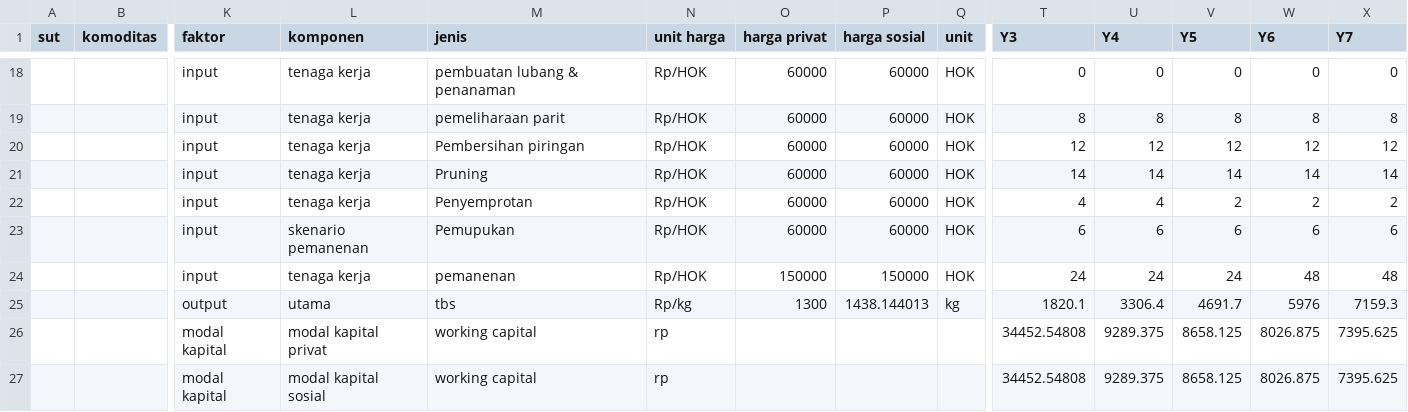
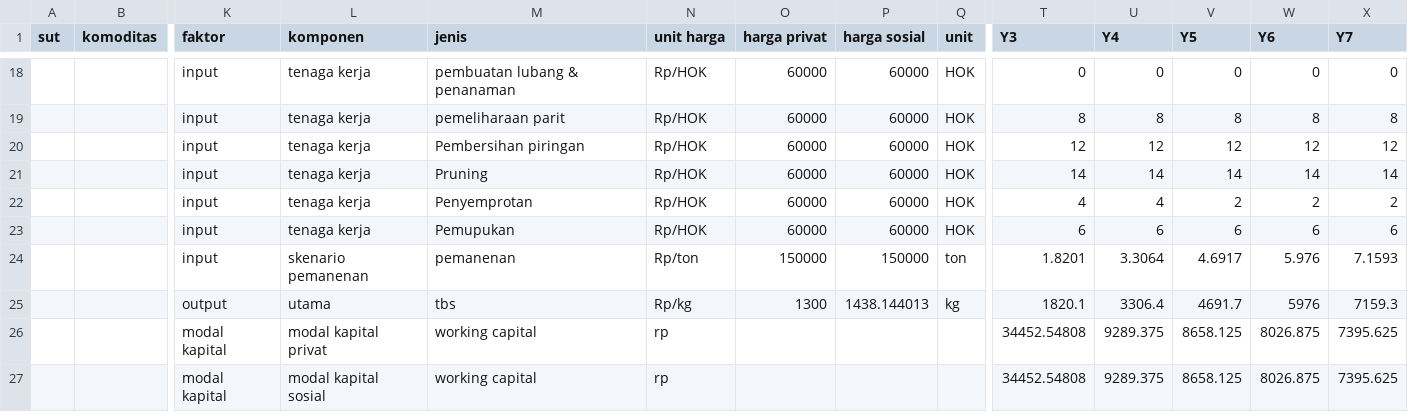
Before and after one commit to dewikiswani/profitability, a CSV file: shiny/data/MONOKULTUR/KELAPA SAWIT/MONOKULTUR_KELAPA SAWIT_MUSI BANYUASIN_2014_GAMBUT.csv, drawn as a sheet; only a part is shown, gaps mark what is left out; removed rows and columns are numbered as before the commit, all else as after; rows hold the shown columns only; the diff names each change by its address in the sheet, - before the commit and + after, or states it on an @@ line.

Commit message:
cleaning data musi banyuasin

```diff
--- a/shiny/data/MONOKULTUR/KELAPA SAWIT/MONOKULTUR_KELAPA SAWIT_MUSI BANYUASIN_2014_GAMBUT.csv
+++ b/shiny/data/MONOKULTUR/KELAPA SAWIT/MONOKULTUR_KELAPA SAWIT_MUSI BANYUASIN_2014_GAMBUT.csv
-L23 (komponen): skenario pemanenan
+L23 (komponen): tenaga kerja
-row 24:  |  | input | tenaga kerja | pemanenan | Rp/HOK | 150000 | 150000 | HOK | 24 | 24 | 24 | 48 | 48
+row 24:  |  | input | skenario pemanenan | pemanenan | Rp/ton | 150000 | 150000 | ton | 1.8201 | 3.3064 | 4.6917 | 5.976 | 7.1593
```
Also changed, not shown: shiny/data/MONOKULTUR/KARET/MONOKULTUR_KARET_MUSI BANYUASIN_2014_GAMBUT.csv, 12 other files.
